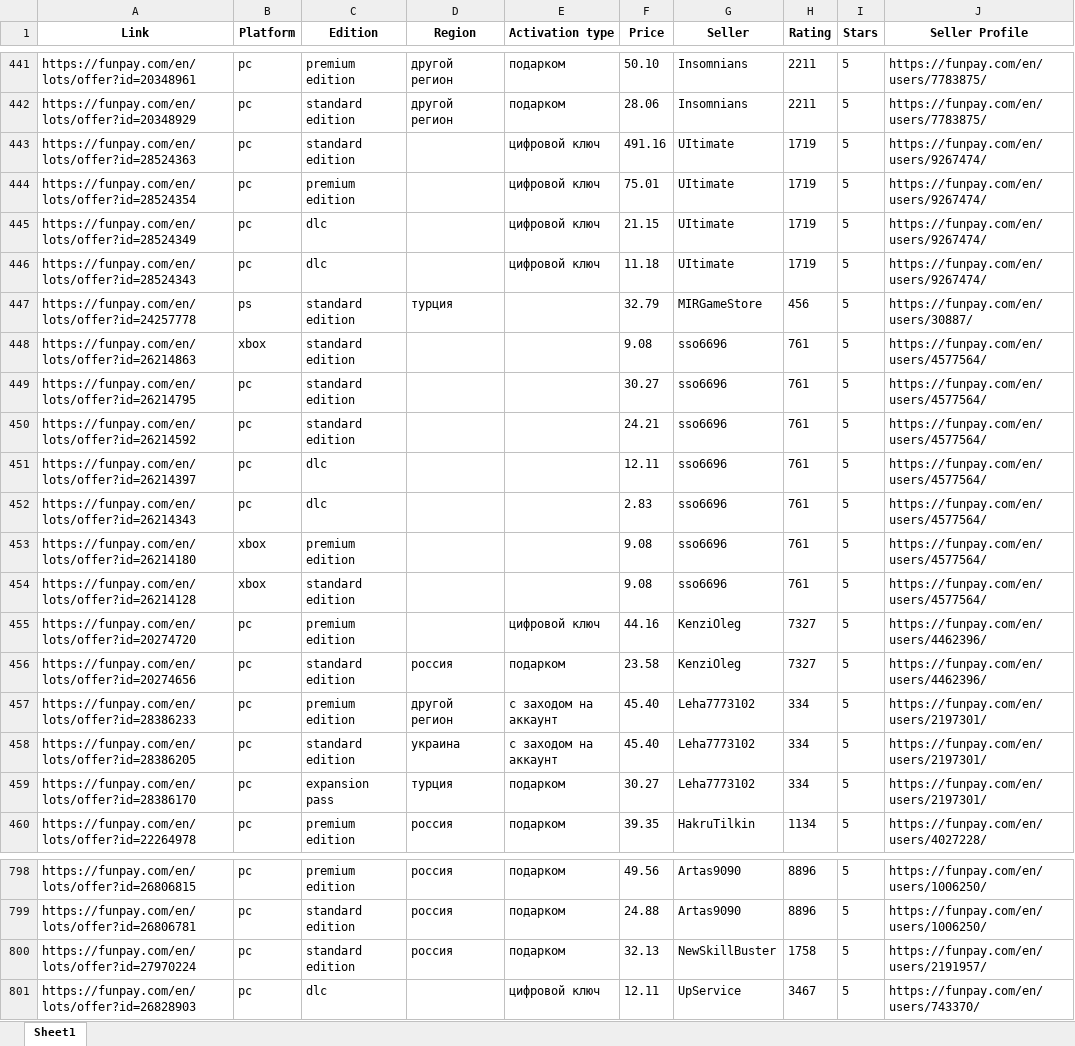
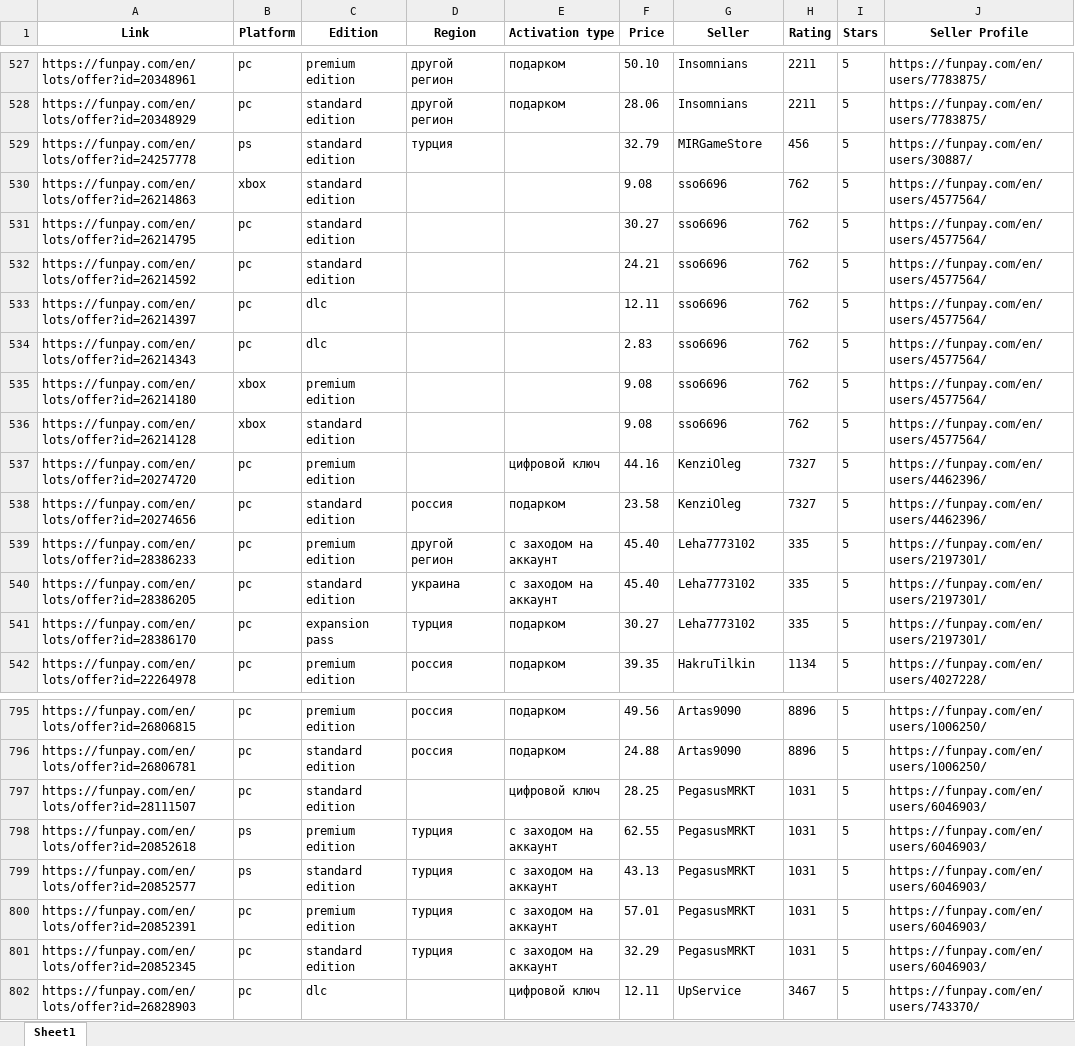
Before and after one commit to Lemon049/PythonBot, an Excel workbook: scraped_data.xlsx, sheet Sheet1, drawn as a sheet; only a part is shown, gaps mark what is left out; values as stored, in another font and other column widths than the file's, no borders; removed rows and columns are numbered as before the commit, all else as after; the diff covers the shown part only; the diff names each change by its address in the sheet, - before the commit and + after, or states it on an @@ line.

```diff
--- a/scraped_data.xlsx (sheet Sheet1)
+++ b/scraped_data.xlsx (sheet Sheet1)
-row 443: https://funpay.com/en/lots/offer?id=28524363 | pc | standard edition |  | цифровой ключ | 491.16 | UItimate | 1719 | 5 | https://funpay.com/en/users/9267474/
-row 444: https://funpay.com/en/lots/offer?id=28524354 | pc | premium edition |  | цифровой ключ | 75.01 | UItimate | 1719 | 5 | https://funpay.com/en/users/9267474/
-row 445: https://funpay.com/en/lots/offer?id=28524349 | pc | dlc |  | цифровой ключ | 21.15 | UItimate | 1719 | 5 | https://funpay.com/en/users/9267474/
-row 446: https://funpay.com/en/lots/offer?id=28524343 | pc | dlc |  | цифровой ключ | 11.18 | UItimate | 1719 | 5 | https://funpay.com/en/users/9267474/
-H530:H536 (Rating): 761
+H530:H536 (Rating): 762
-H539:H541 (Rating): 334
+H539:H541 (Rating): 335
@@ row 800 moved to row 58: https://funpay.com/en/lots/offer?id=2797… @@
+row 797: https://funpay.com/en/lots/offer?id=28111507 | pc | standard edition |  | цифровой ключ | 28.25 | PegasusMRKT | 1031 | 5 | https://funpay.com/en/users/6046903/
+row 798: https://funpay.com/en/lots/offer?id=20852618 | ps | premium edition | турция | с заходом на аккаунт | 62.55 | PegasusMRKT | 1031 | 5 | https://funpay.com/en/users/6046903/
+row 799: https://funpay.com/en/lots/offer?id=20852577 | ps | standard edition | турция | с заходом на аккаунт | 43.13 | PegasusMRKT | 1031 | 5 | https://funpay.com/en/users/6046903/
+row 800: https://funpay.com/en/lots/offer?id=20852391 | pc | premium edition | турция | с заходом на аккаунт | 57.01 | PegasusMRKT | 1031 | 5 | https://funpay.com/en/users/6046903/
+row 801: https://funpay.com/en/lots/offer?id=20852345 | pc | standard edition | турция | с заходом на аккаунт | 32.29 | PegasusMRKT | 1031 | 5 | https://funpay.com/en/users/6046903/
```
Also changed, not shown: 20 added rows, 20 removed rows, 65 moved rows and 113 edited cells elsewhere in this sheet, 1 other file.
